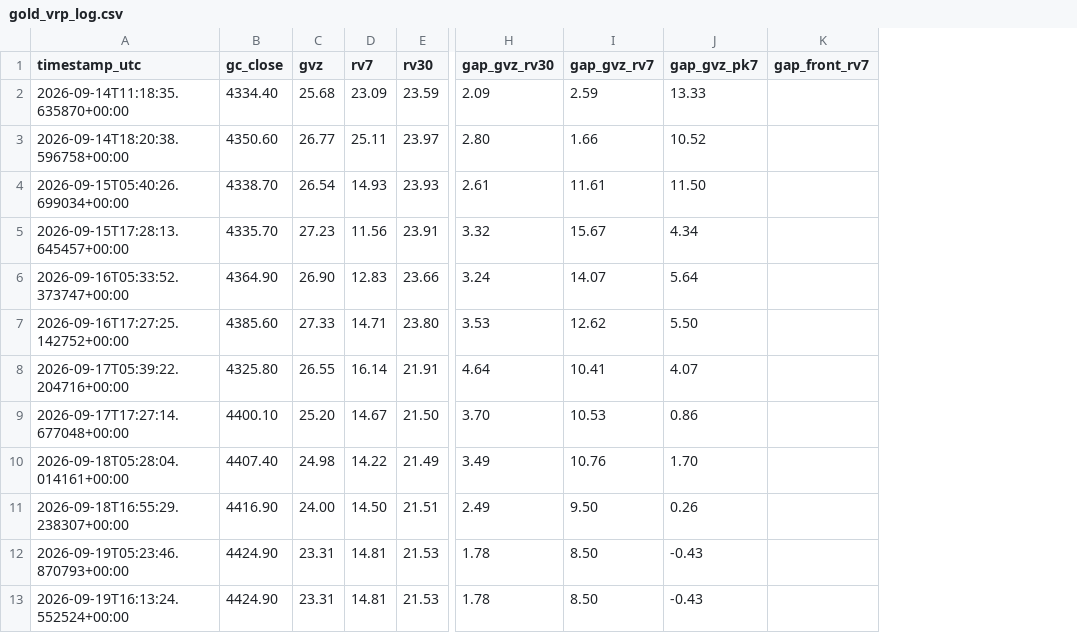
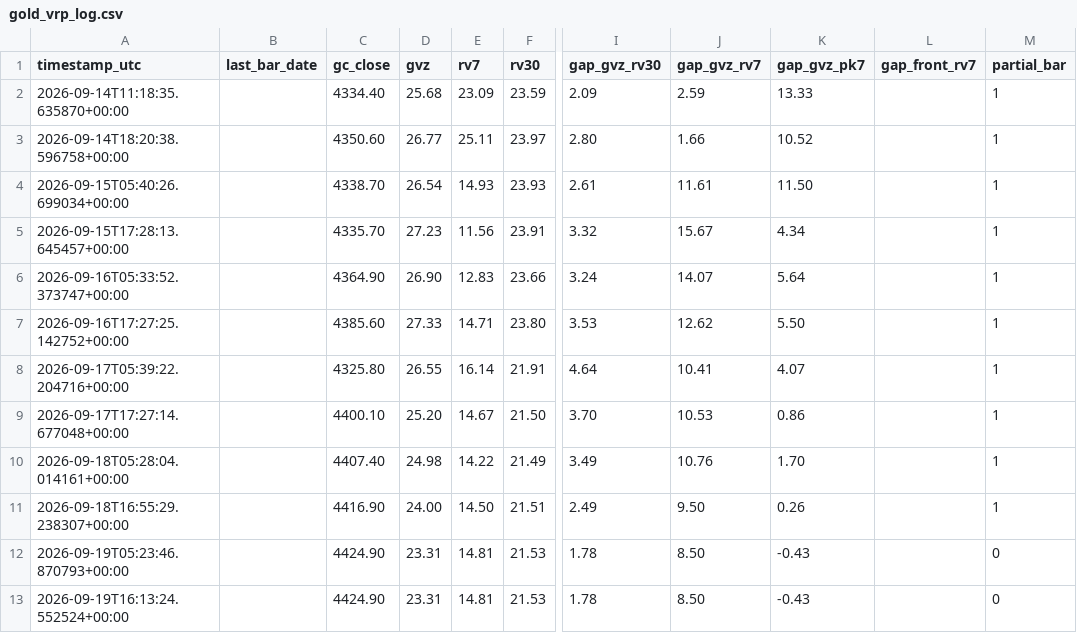
Before and after one commit to wayurin88/gold-vrp-monitor-, a CSV file: gold_vrp_log.csv, drawn as a sheet; only a part is shown, gaps mark what is left out; the diff names each change by its address in the sheet, - before the commit and + after, or states it on an @@ line.

```diff
--- a/gold_vrp_log.csv
+++ b/gold_vrp_log.csv
+column B (last_bar_date), empty
+column M (partial_bar), rows 2-13: 1 | 1 | 1 | 1 | 1 | 1 | 1 | 1 | 1 | 1 | 0 | 0
```
Also changed, not shown: gold_har_log.csv, 8 other files.
